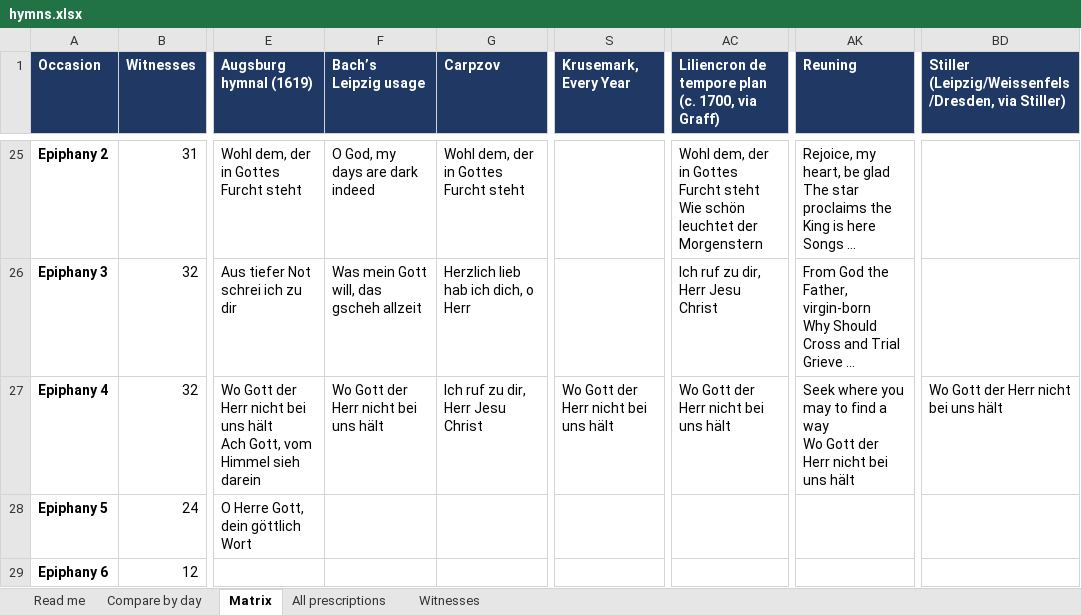
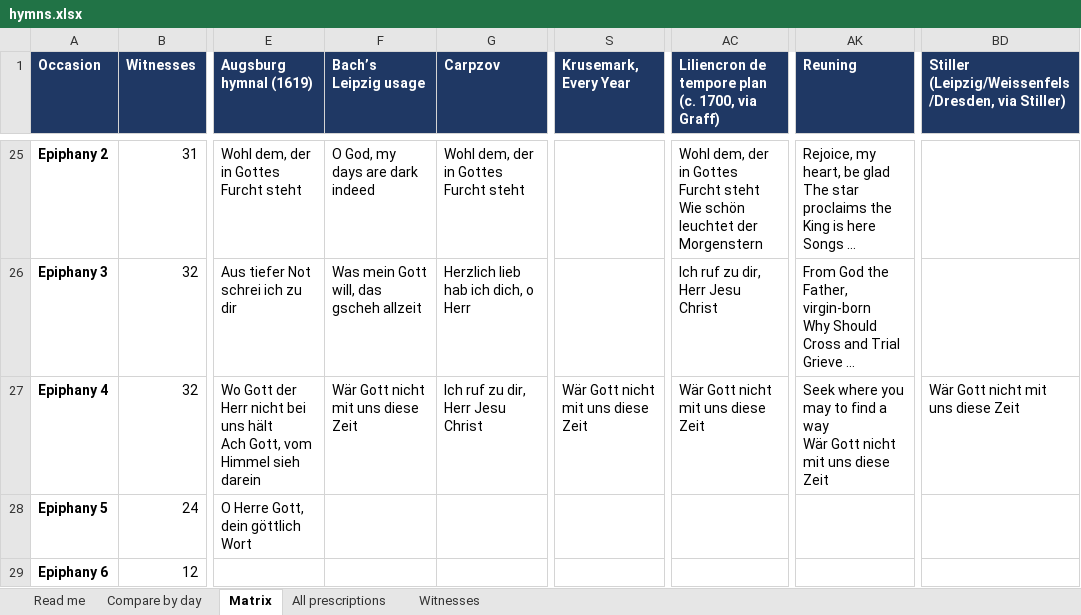
Before and after one commit to sethkasten/sehling-corpus, an Excel workbook: hymns.xlsx, sheet Matrix, drawn as a sheet; only a part is shown, gaps mark what is left out; long unchanged cells end in …; values as stored, in another font and other column widths than the file's, no borders; ↵ is a line break in a cell; the diff covers the shown part only; the diff names each change by its address in the sheet, - before the commit and + after, or states it on an @@ line.

```diff
--- a/hymns.xlsx (sheet Matrix)
+++ b/hymns.xlsx (sheet Matrix)
-F27 (Bach’s Leipzig usage): Wo Gott der Herr nicht bei uns hält
+F27 (Bach’s Leipzig usage): Wär Gott nicht mit uns diese Zeit
-S27 (Krusemark, Every Year): Wo Gott der Herr nicht bei uns hält
+S27 (Krusemark, Every Year): Wär Gott nicht mit uns diese Zeit
-AC27: Wo Gott der Herr nicht bei uns hält
+AC27: Wär Gott nicht mit uns diese Zeit
-AK27 (Reuning): …a way ↵ Wo Gott der Herr nicht bei uns hält
+AK27 (Reuning): …a way ↵ Wär Gott nicht mit uns diese Zeit
-BD27: Wo Gott der Herr nicht bei uns hält
+BD27: Wär Gott nicht mit uns diese Zeit
```
Also changed, not shown: 5 edited cells elsewhere in this sheet, sheet Compare by day, sheet All prescriptions, 8 other files.
